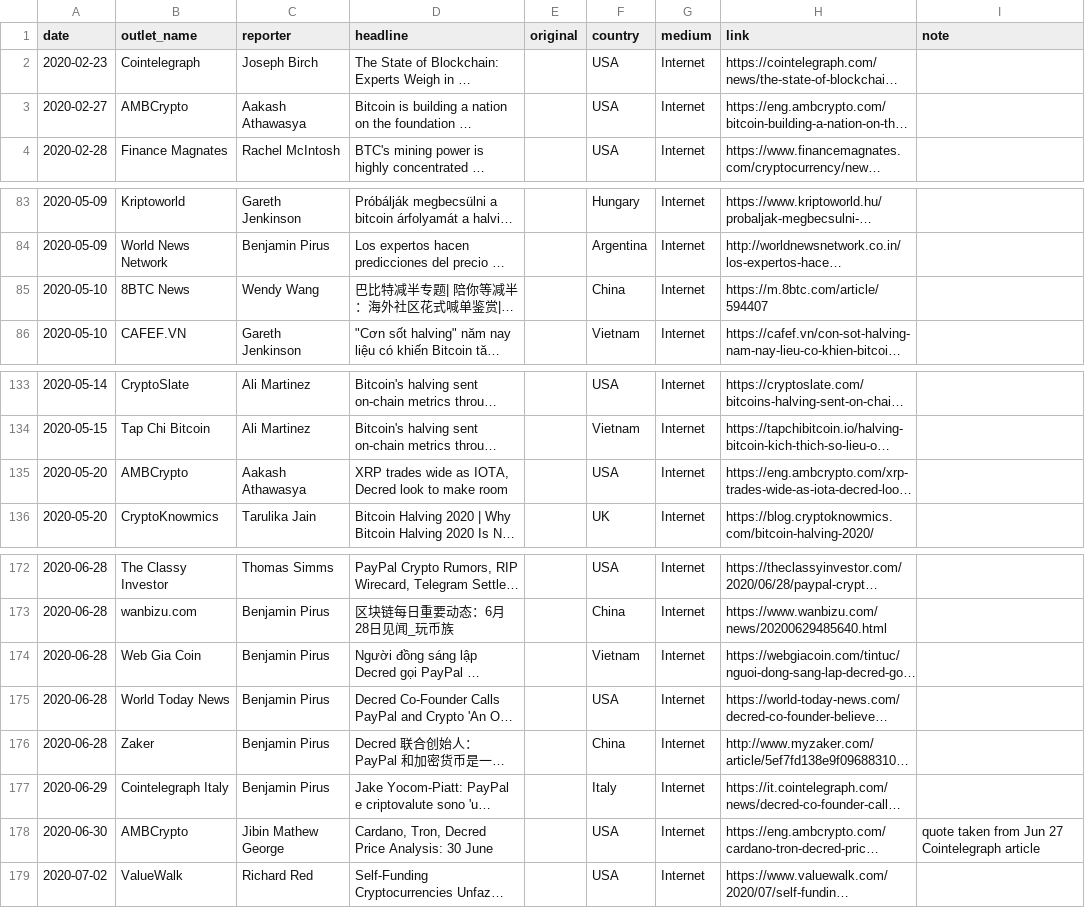
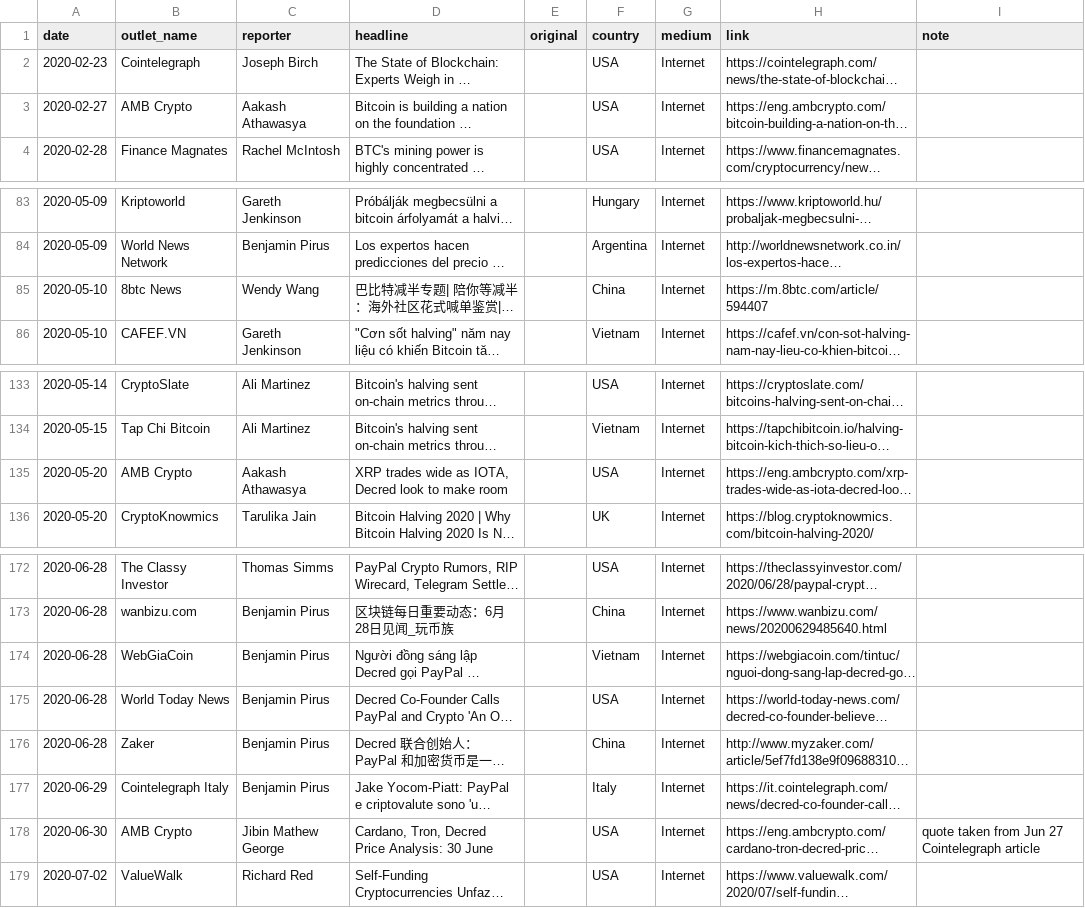
Before and after one commit to decredcommunity/outreach, a CSV file: monde-pr-media-coverage.20210129.csv, drawn as a sheet; only a part is shown, gaps mark what is left out; long unchanged cells end in …; the diff names each change by its address in the sheet, - before the commit and + after, or states it on an @@ line.

Commit message:
backport consistency fixes to items before 20200805
This is to simplify the upcoming merge.

```diff
--- a/monde-pr-media-coverage.20210129.csv
+++ b/monde-pr-media-coverage.20210129.csv
-B3 (outlet_name): AMBCrypto
+B3 (outlet_name): AMB Crypto
-B85 (outlet_name): 8BTC News
+B85 (outlet_name): 8btc News
-B135 (outlet_name): AMBCrypto
+B135 (outlet_name): AMB Crypto
-B174 (outlet_name): Web Gia Coin
+B174 (outlet_name): WebGiaCoin
-B178 (outlet_name): AMBCrypto
+B178 (outlet_name): AMB Crypto
```
